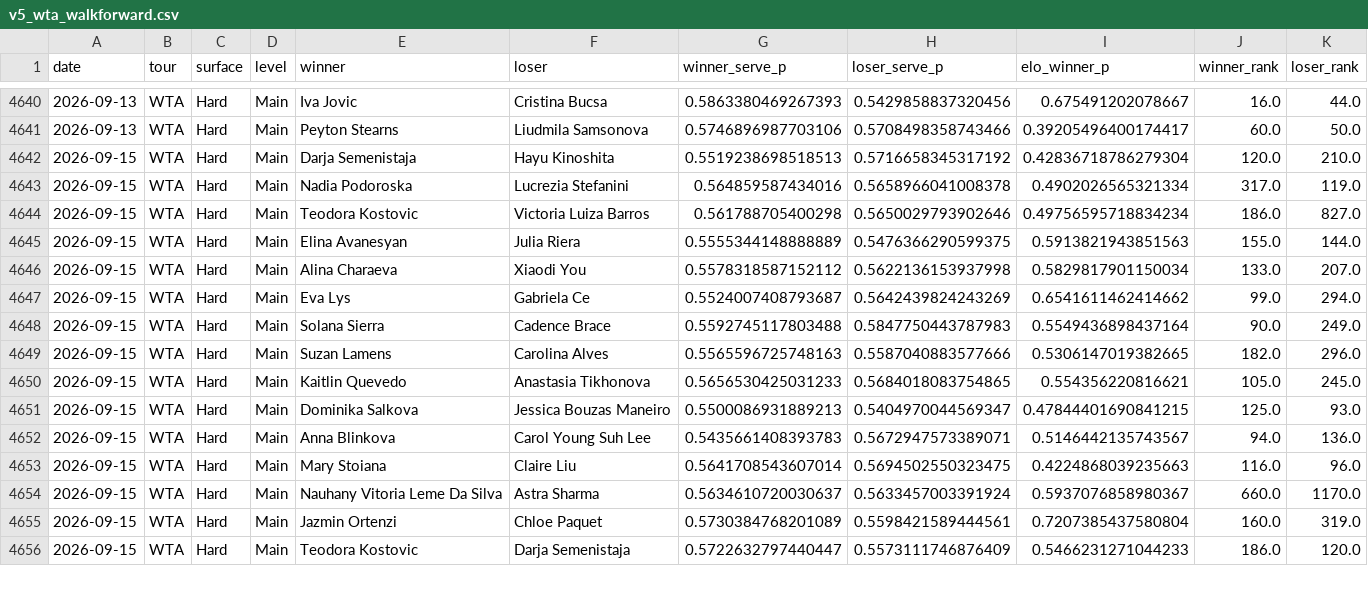
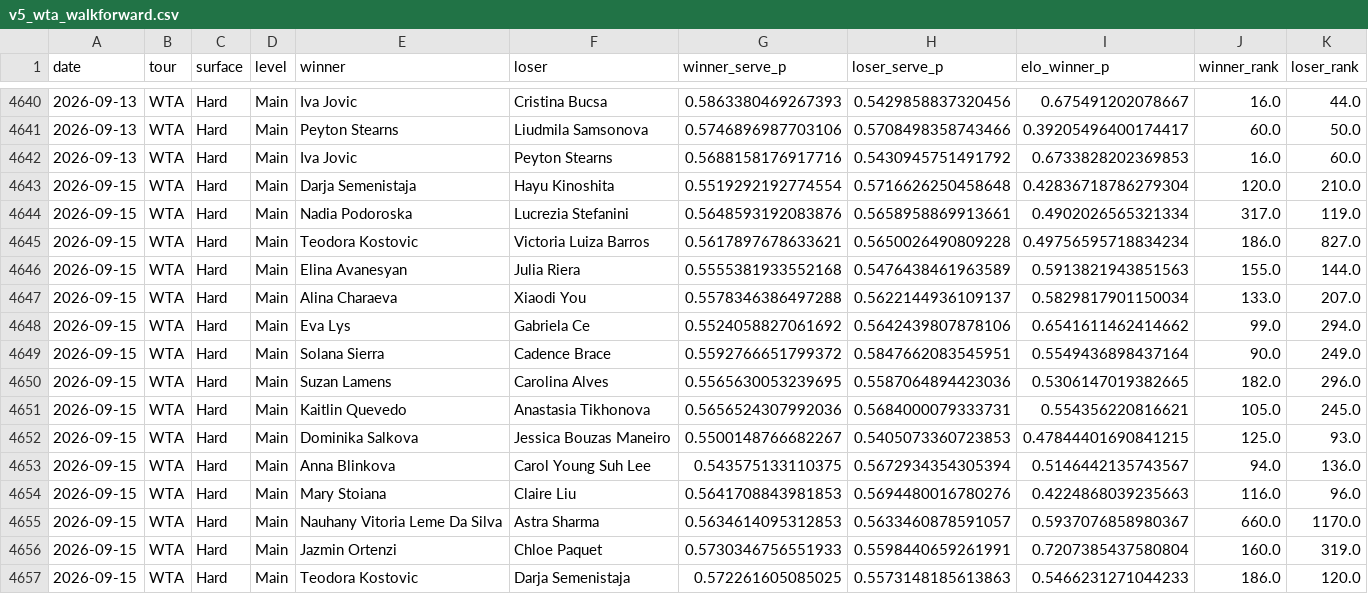
Before and after one commit to emarti13/Tennis_Quant_Lab_V5, a CSV file: v5_wta_walkforward.csv, drawn as a sheet; only a part is shown, gaps mark what is left out; the diff covers the shown part only.

```diff
--- a/v5_wta_walkforward.csv
+++ b/v5_wta_walkforward.csv
@@ -4641,16 +4641,17 @@ date,tour,surface,level,winner,loser,winner_serve_p,loser_serve_p,elo_winner_p,w
 2026-09-13,WTA,Hard,Main,Peyton Stearns,Liudmila Samsonova,0.5746896987703106,0.5708498358743466,0.39205496400174417,60.0,50.0
-2026-09-15,WTA,Hard,Main,Darja Semenistaja,Hayu Kinoshita,0.5519238698518513,0.5716658345317192,0.42836718786279304,120.0,210.0
-2026-09-15,WTA,Hard,Main,Nadia Podoroska,Lucrezia Stefanini,0.564859587434016,0.5658966041008378,0.4902026565321334,317.0,119.0
-2026-09-15,WTA,Hard,Main,Teodora Kostovic,Victoria Luiza Barros,0.561788705400298,0.5650029793902646,0.49756595718834234,186.0,827.0
-2026-09-15,WTA,Hard,Main,Elina Avanesyan,Julia Riera,0.5555344148888889,0.5476366290599375,0.5913821943851563,155.0,144.0
-2026-09-15,WTA,Hard,Main,Alina Charaeva,Xiaodi You,0.5578318587152112,0.5622136153937998,0.5829817901150034,133.0,207.0
-2026-09-15,WTA,Hard,Main,Eva Lys,Gabriela Ce,0.5524007408793687,0.5642439824243269,0.6541611462414662,99.0,294.0
-2026-09-15,WTA,Hard,Main,Solana Sierra,Cadence Brace,0.5592745117803488,0.5847750443787983,0.5549436898437164,90.0,249.0
-2026-09-15,WTA,Hard,Main,Suzan Lamens,Carolina Alves,0.5565596725748163,0.5587040883577666,0.5306147019382665,182.0,296.0
-2026-09-15,WTA,Hard,Main,Kaitlin Quevedo,Anastasia Tikhonova,0.5656530425031233,0.5684018083754865,0.554356220816621,105.0,245.0
-2026-09-15,WTA,Hard,Main,Dominika Salkova,Jessica Bouzas Maneiro,0.5500086931889213,0.5404970044569347,0.47844401690841215,125.0,93.0
-2026-09-15,WTA,Hard,Main,Anna Blinkova,Carol Young Suh Lee,0.5435661408393783,0.5672947573389071,0.5146442135743567,94.0,136.0
-2026-09-15,WTA,Hard,Main,Mary Stoiana,Claire Liu,0.5641708543607014,0.5694502550323475,0.4224868039235663,116.0,96.0
-2026-09-15,WTA,Hard,Main,Nauhany Vitoria Leme Da Silva,Astra Sharma,0.5634610720030637,0.5633457003391924,0.5937076858980367,660.0,1170.0
-2026-09-15,WTA,Hard,Main,Jazmin Ortenzi,Chloe Paquet,0.5730384768201089,0.5598421589444561,0.7207385437580804,160.0,319.0
-2026-09-15,WTA,Hard,Main,Teodora Kostovic,Darja Semenistaja,0.5722632797440447,0.5573111746876409,0.5466231271044233,186.0,120.0
+2026-09-13,WTA,Hard,Main,Iva Jovic,Peyton Stearns,0.5688158176917716,0.5430945751491792,0.6733828202369853,16.0,60.0
+2026-09-15,WTA,Hard,Main,Darja Semenistaja,Hayu Kinoshita,0.5519292192774554,0.5716626250458648,0.42836718786279304,120.0,210.0
+2026-09-15,WTA,Hard,Main,Nadia Podoroska,Lucrezia Stefanini,0.5648593192083876,0.5658958869913661,0.4902026565321334,317.0,119.0
+2026-09-15,WTA,Hard,Main,Teodora Kostovic,Victoria Luiza Barros,0.5617897678633621,0.5650026490809228,0.49756595718834234,186.0,827.0
+2026-09-15,WTA,Hard,Main,Elina Avanesyan,Julia Riera,0.5555381933552168,0.5476438461963589,0.5913821943851563,155.0,144.0
+2026-09-15,WTA,Hard,Main,Alina Charaeva,Xiaodi You,0.5578346386497288,0.5622144936109137,0.5829817901150034,133.0,207.0
+2026-09-15,WTA,Hard,Main,Eva Lys,Gabriela Ce,0.5524058827061692,0.5642439807878106,0.6541611462414662,99.0,294.0
+2026-09-15,WTA,Hard,Main,Solana Sierra,Cadence Brace,0.5592766651799372,0.5847662083545951,0.5549436898437164,90.0,249.0
+2026-09-15,WTA,Hard,Main,Suzan Lamens,Carolina Alves,0.5565630053239695,0.5587064894423036,0.5306147019382665,182.0,296.0
+2026-09-15,WTA,Hard,Main,Kaitlin Quevedo,Anastasia Tikhonova,0.5656524307992036,0.5684000079333731,0.554356220816621,105.0,245.0
+2026-09-15,WTA,Hard,Main,Dominika Salkova,Jessica Bouzas Maneiro,0.5500148766682267,0.5405073360723853,0.47844401690841215,125.0,93.0
+2026-09-15,WTA,Hard,Main,Anna Blinkova,Carol Young Suh Lee,0.543575133110375,0.5672934354305394,0.5146442135743567,94.0,136.0
+2026-09-15,WTA,Hard,Main,Mary Stoiana,Claire Liu,0.5641708843981853,0.5694480016780276,0.4224868039235663,116.0,96.0
+2026-09-15,WTA,Hard,Main,Nauhany Vitoria Leme Da Silva,Astra Sharma,0.5634614095312853,0.5633460878591057,0.5937076858980367,660.0,1170.0
+2026-09-15,WTA,Hard,Main,Jazmin Ortenzi,Chloe Paquet,0.5730346756551933,0.5598440659261991,0.7207385437580804,160.0,319.0
+2026-09-15,WTA,Hard,Main,Teodora Kostovic,Darja Semenistaja,0.572261605085025,0.5573148185613863,0.5466231271044233,186.0,120.0
```
Also changed, not shown: 2 added rows and 26 edited cells elsewhere in this file, 8 other files.
